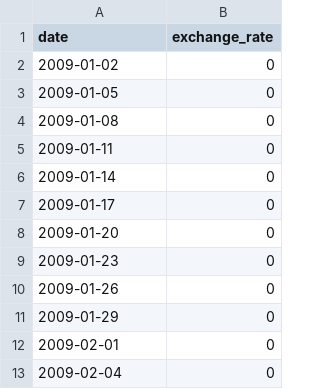
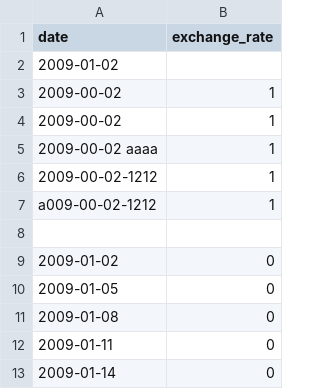
Before and after one commit to onze-e-meia/CPP_module, a CSV file: CPP_09/ex00/intra/data.csv, drawn as a sheet; only a part is shown; the shorter side is filled out with more unchanged rows; the diff names each change by its address in the sheet, - before the commit and + after, or states it on an @@ line.

```diff
--- a/CPP_09/ex00/intra/data.csv
+++ b/CPP_09/ex00/intra/data.csv
+row 2: 2009-01-02
+row 3: 2009-00-02 | 1
+row 4: 2009-00-02 | 1
+row 5: 2009-00-02 aaaa | 1
+row 6: 2009-00-02-1212 | 1
+row 7: a009-00-02-1212 | 1
+row 8: (empty)
```
Also changed, not shown: 6 other files.
